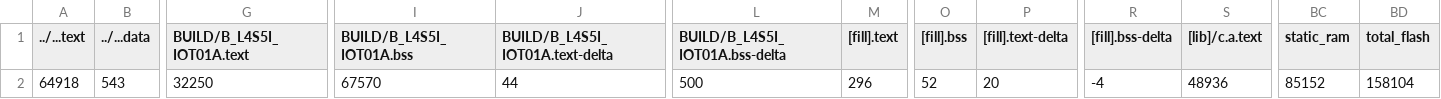
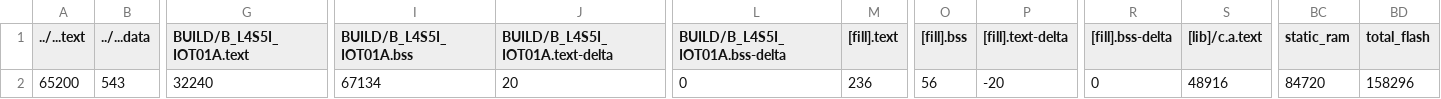
Before and after one commit to YSH116/hw3, a CSV file: src/model_deploy/BUILD/B_L4S5I_IOT01A/GCC_ARM-TFLITE/model_deploy_map.csv, drawn as a sheet; only a part is shown, gaps mark what is left out; the diff names each change by its address in the sheet, - before the commit and + after, or states it on an @@ line.

```diff
--- a/src/model_deploy/BUILD/B_L4S5I_IOT01A/GCC_ARM-TFLITE/model_deploy_map.csv
+++ b/src/model_deploy/BUILD/B_L4S5I_IOT01A/GCC_ARM-TFLITE/model_deploy_map.csv
-A2 (../...text): 64918
+A2 (../...text): 65200
-G2 (BUILD/B_L4S5I_IOT01A.text): 32250
+G2 (BUILD/B_L4S5I_IOT01A.text): 32240
-I2 (BUILD/B_L4S5I_IOT01A.bss): 67570
+I2 (BUILD/B_L4S5I_IOT01A.bss): 67134
-J2 (BUILD/B_L4S5I_IOT01A.text-delta): 44
+J2 (BUILD/B_L4S5I_IOT01A.text-delta): 20
-L2 (BUILD/B_L4S5I_IOT01A.bss-delta): 500
+L2 (BUILD/B_L4S5I_IOT01A.bss-delta): 0
-M2 ([fill].text): 296
+M2 ([fill].text): 236
-O2 ([fill].bss): 52
+O2 ([fill].bss): 56
-P2 ([fill].text-delta): 20
+P2 ([fill].text-delta): -20
-R2 ([fill].bss-delta): -4
+R2 ([fill].bss-delta): 0
-S2 ([lib]/c.a.text): 48936
+S2 ([lib]/c.a.text): 48916
-BC2 (static_ram): 85152
+BC2 (static_ram): 84720
-BD2 (total_flash): 158104
+BD2 (total_flash): 158296
```
Also changed, not shown: 9 other files.
